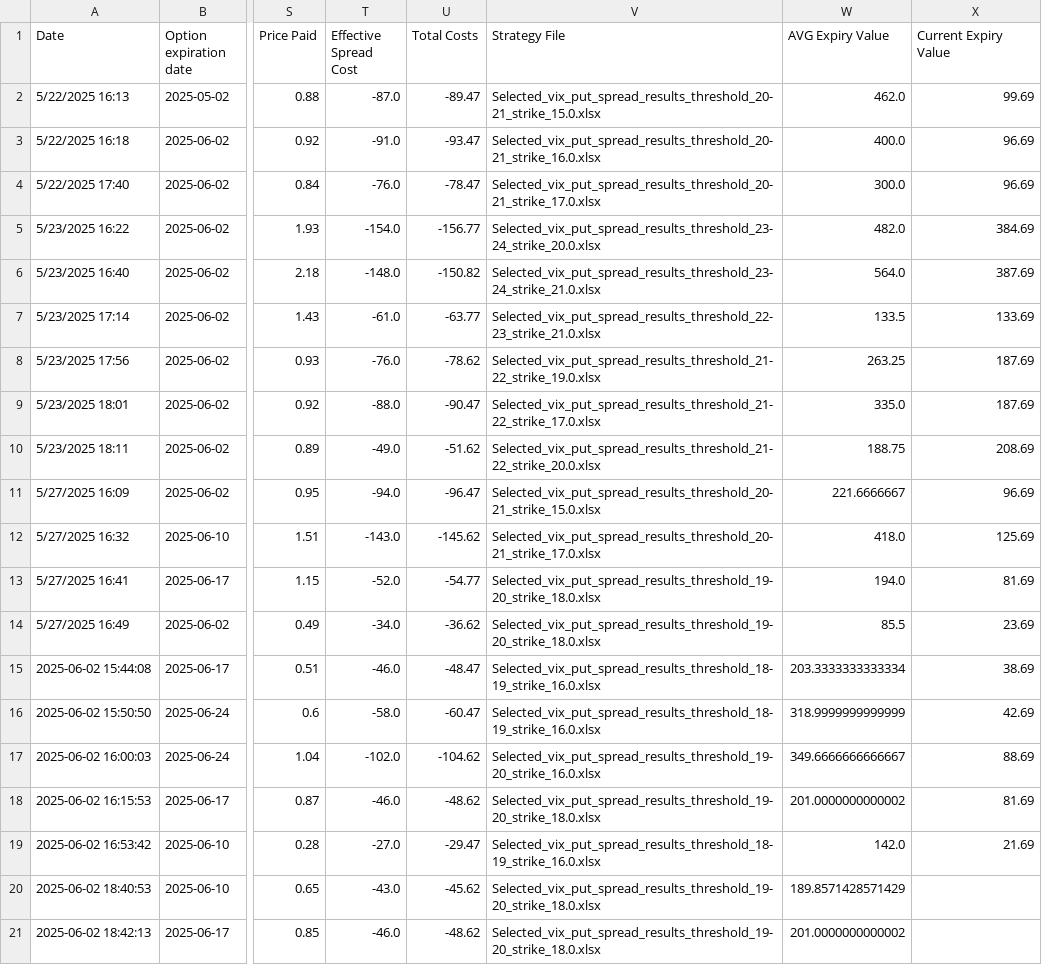
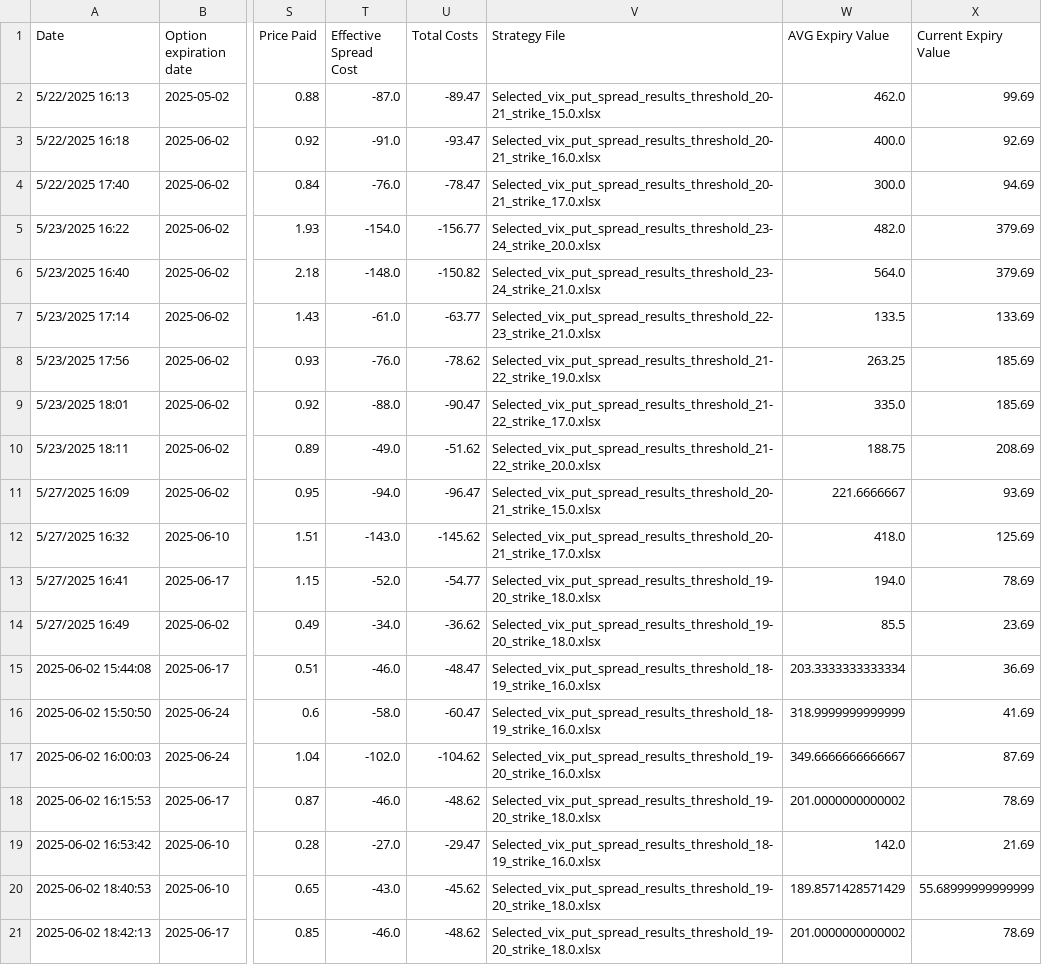
Before and after one commit to BenjiFaccin/VIX_trading_strategy, a CSV file: static/data/entry_trades.csv, drawn as a sheet; only a part is shown, gaps mark what is left out; the diff names each change by its address in the sheet, - before the commit and + after, or states it on an @@ line.

Commit message:
Trade Update

```diff
--- a/static/data/entry_trades.csv
+++ b/static/data/entry_trades.csv
-X3 (Current Expiry Value): 96.69
+X3 (Current Expiry Value): 92.69
-X4 (Current Expiry Value): 96.69
+X4 (Current Expiry Value): 94.69
-X5 (Current Expiry Value): 384.69
+X5 (Current Expiry Value): 379.69
-X6 (Current Expiry Value): 387.69
+X6 (Current Expiry Value): 379.69
-X8:X9 (Current Expiry Value): 187.69
+X8:X9 (Current Expiry Value): 185.69
-X11 (Current Expiry Value): 96.69
+X11 (Current Expiry Value): 93.69
-X13 (Current Expiry Value): 81.69
+X13 (Current Expiry Value): 78.69
-X15 (Current Expiry Value): 38.69
+X15 (Current Expiry Value): 36.69
-X16 (Current Expiry Value): 42.69
+X16 (Current Expiry Value): 41.69
-X17 (Current Expiry Value): 88.69
+X17 (Current Expiry Value): 87.69
-X18 (Current Expiry Value): 81.69
+X18 (Current Expiry Value): 78.69
-X20 (Current Expiry Value): (empty)
+X20 (Current Expiry Value): 55.68999999999999
-X21 (Current Expiry Value): (empty)
+X21 (Current Expiry Value): 78.69
```
